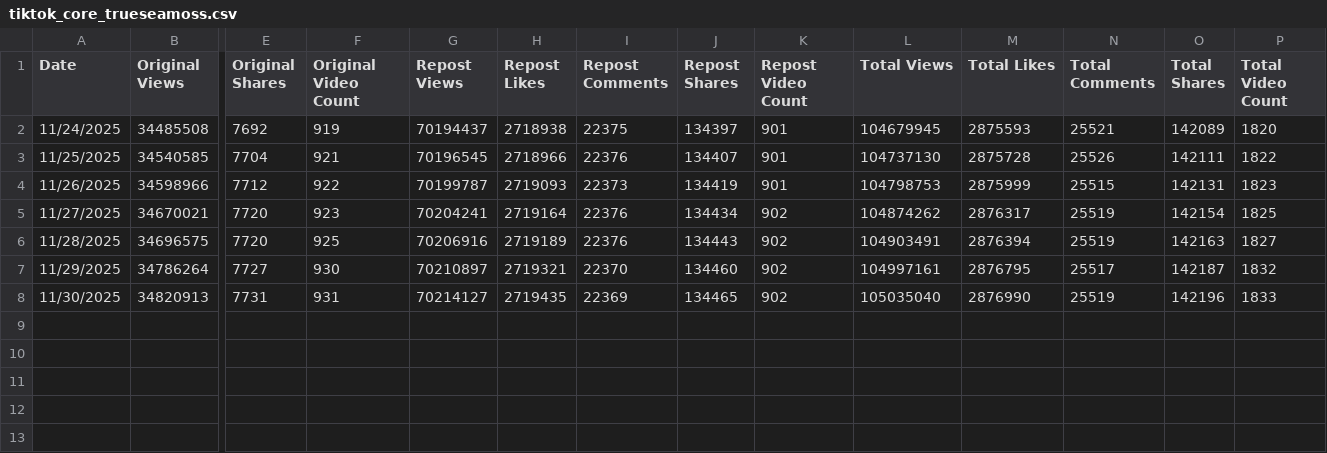
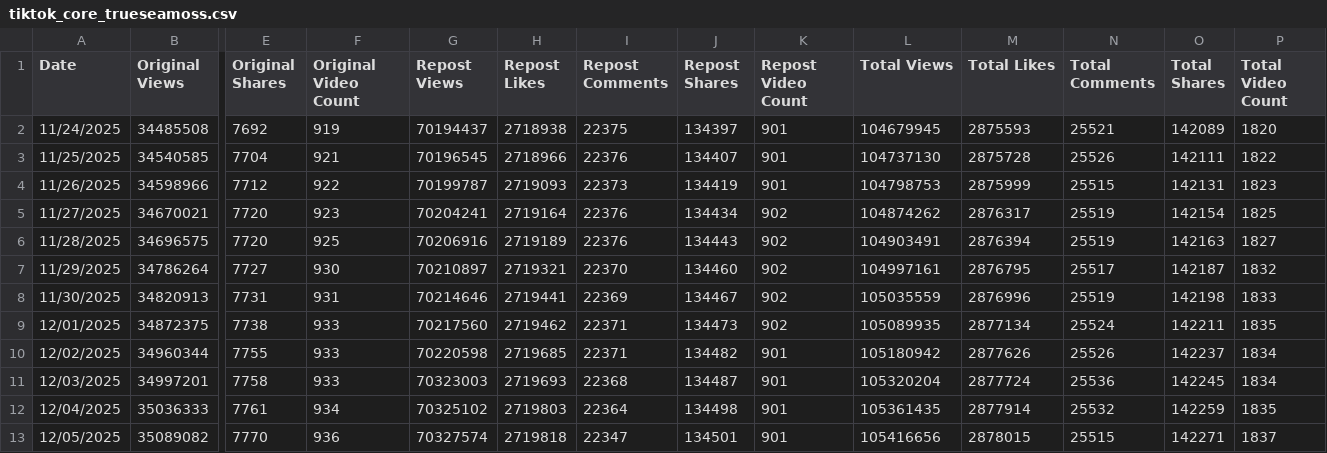
Before and after one commit to CoraEpiro/domain_proxy, a CSV file: data/tiktok_core_trueseamoss.csv, drawn as a sheet; only a part is shown, gaps mark what is left out; rows hold the shown columns only; the diff names each change by its address in the sheet, - before the commit and + after, or states it on an @@ line.

Commit message:
Update Trueseamoss core data with complete dataset and improve daily views calculation
- Update core data file with all dates from Nov 24 to Dec 5
- Remove duplicate date entries (keep latest)
- Improve daily view calculation using Original + Repost Views differences
- Fix zeros issue by using component-wise differences

```diff
--- a/data/tiktok_core_trueseamoss.csv
+++ b/data/tiktok_core_trueseamoss.csv
-G8 (Repost Views): 70214127
+G8 (Repost Views): 70214646
-H8 (Repost Likes): 2719435
+H8 (Repost Likes): 2719441
-J8 (Repost Shares): 134465
+J8 (Repost Shares): 134467
-L8 (Total Views): 105035040
+L8 (Total Views): 105035559
-M8 (Total Likes): 2876990
+M8 (Total Likes): 2876996
-O8 (Total Shares): 142196
+O8 (Total Shares): 142198
+row 9: 12/01/2025 | 34872375 | 7738 | 933 | 70217560 | 2719462 | 22371 | 134473 | 902 | 105089935 | 2877134 | 25524 | 142211 | 1835
+row 10: 12/02/2025 | 34960344 | 7755 | 933 | 70220598 | 2719685 | 22371 | 134482 | 901 | 105180942 | 2877626 | 25526 | 142237 | 1834
+row 11: 12/03/2025 | 34997201 | 7758 | 933 | 70323003 | 2719693 | 22368 | 134487 | 901 | 105320204 | 2877724 | 25536 | 142245 | 1834
+row 12: 12/04/2025 | 35036333 | 7761 | 934 | 70325102 | 2719803 | 22364 | 134498 | 901 | 105361435 | 2877914 | 25532 | 142259 | 1835
+row 13: 12/05/2025 | 35089082 | 7770 | 936 | 70327574 | 2719818 | 22347 | 134501 | 901 | 105416656 | 2878015 | 25515 | 142271 | 1837
```
Also changed, not shown: 1 other file.
